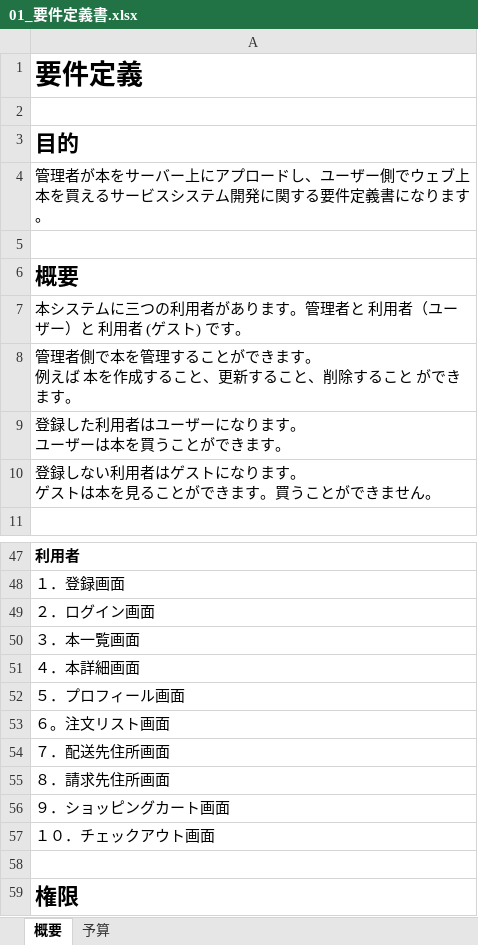
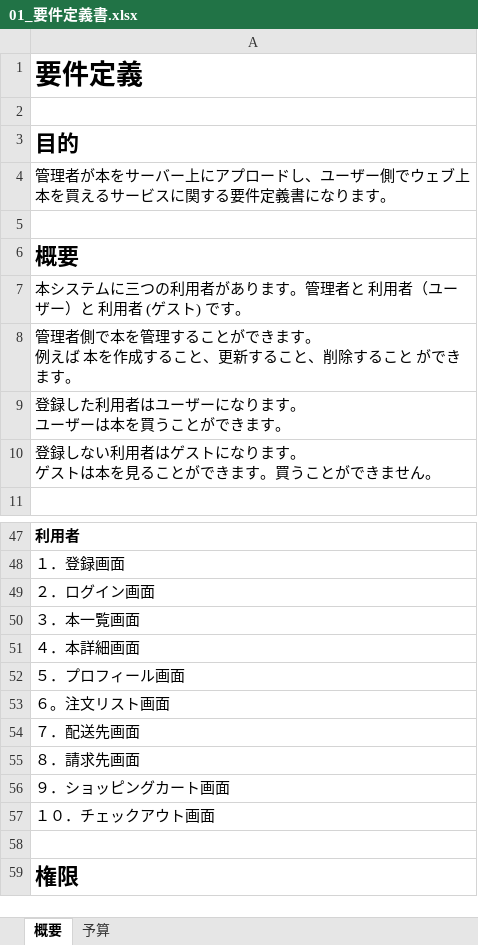
Before and after one commit to zawlaypyaythar18/ojt_bookstore_project, an Excel workbook: documentation/00_要件定義/01_要件定義書.xlsx, sheet 概要, drawn as a sheet; only a part is shown, gaps mark what is left out; values as stored, in another font and other column widths than the file's, no borders; the diff names each change by its address in the sheet, - before the commit and + after, or states it on an @@ line.

```diff
--- a/documentation/00_要件定義/01_要件定義書.xlsx (sheet 概要)
+++ b/documentation/00_要件定義/01_要件定義書.xlsx (sheet 概要)
-A4: …サービスシステム開発に関する…
+A4: …サービスに関する…
-A54: ７．配送先住所画面
+A54: ７．配送先画面
-A55: ８．請求先住所画面
+A55: ８．請求先画面
```
Also changed, not shown: documentation/00_要件定義/02_スケジュール.xlsx, documentation/01_DB設計/01_テーブル一覧.xlsx, 8 other files.
